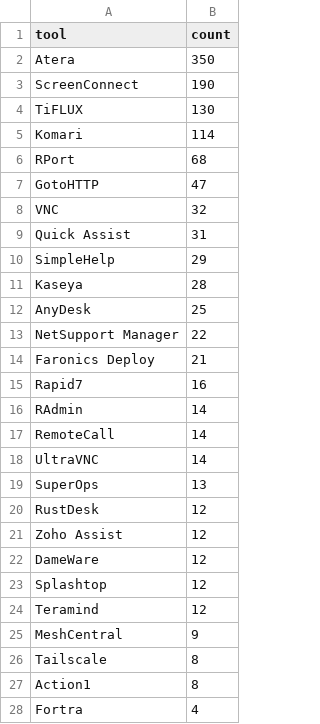
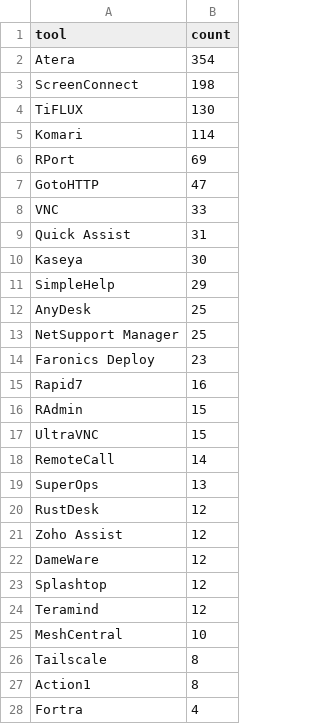
Before and after one commit to Threat-Hunting-Journal/RMM-Tool-Tracking, a CSV file: docs/tool_summary.csv, drawn as a sheet; only a part is shown.

```diff
--- a/docs/tool_summary.csv
+++ b/docs/tool_summary.csv
@@ -1,19 +1,19 @@
 tool,count
-Atera,350
-ScreenConnect,190
+Atera,354
+ScreenConnect,198
 TiFLUX,130
 Komari,114
-RPort,68
+RPort,69
 GotoHTTP,47
-VNC,32
+VNC,33
 Quick Assist,31
+Kaseya,30
 SimpleHelp,29
-Kaseya,28
 AnyDesk,25
-NetSupport Manager,22
-Faronics Deploy,21
+NetSupport Manager,25
+Faronics Deploy,23
 Rapid7,16
-RAdmin,14
+RAdmin,15
+UltraVNC,15
 RemoteCall,14
-UltraVNC,14
 SuperOps,13
@@ -24,3 +24,3 @@ Splashtop,12
 Teramind,12
-MeshCentral,9
+MeshCentral,10
 Tailscale,8
```
Also changed, not shown: docs/findings.csv, findings.csv, 1 other file.
